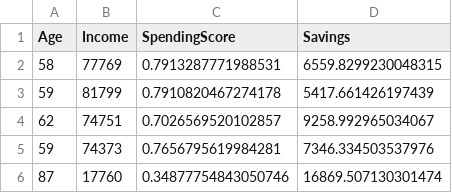
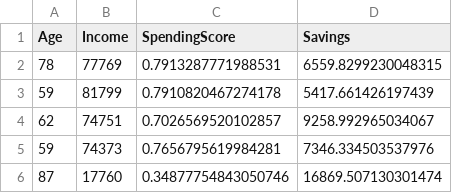
Before and after one commit to moezali1/dagshub1, a CSV file: data/jewellery.csv, drawn as a sheet; only a part is shown.

Commit message:
update data

```diff
--- a/data/jewellery.csv
+++ b/data/jewellery.csv
@@ -1,3 +1,3 @@
 Age,Income,SpendingScore,Savings
-58,77769,0.7913287771988531,6559.8299230048315
+78,77769,0.7913287771988531,6559.8299230048315
 59,81799,0.7910820467274178,5417.661426197439
```
